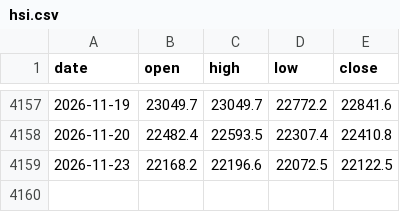
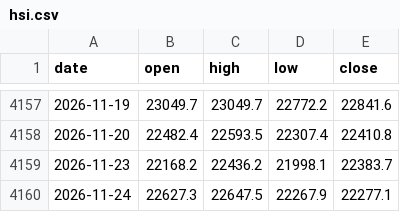
Before and after one commit to HachGo/news_auto, a CSV file: history/hsi.csv, drawn as a sheet; only a part is shown, gaps mark what is left out.

```diff
--- a/history/hsi.csv
+++ b/history/hsi.csv
@@ -4158,2 +4158,3 @@ date,open,high,low,close
 2026-11-20,22482.4,22593.5,22307.4,22410.8
-2026-11-23,22168.2,22196.6,22072.5,22122.5
+2026-11-23,22168.2,22436.2,21998.1,22383.7
+2026-11-24,22627.3,22647.5,22267.9,22277.1
```
Also changed, not shown: history/chinext.csv, history/dji.csv, 48 other files.
